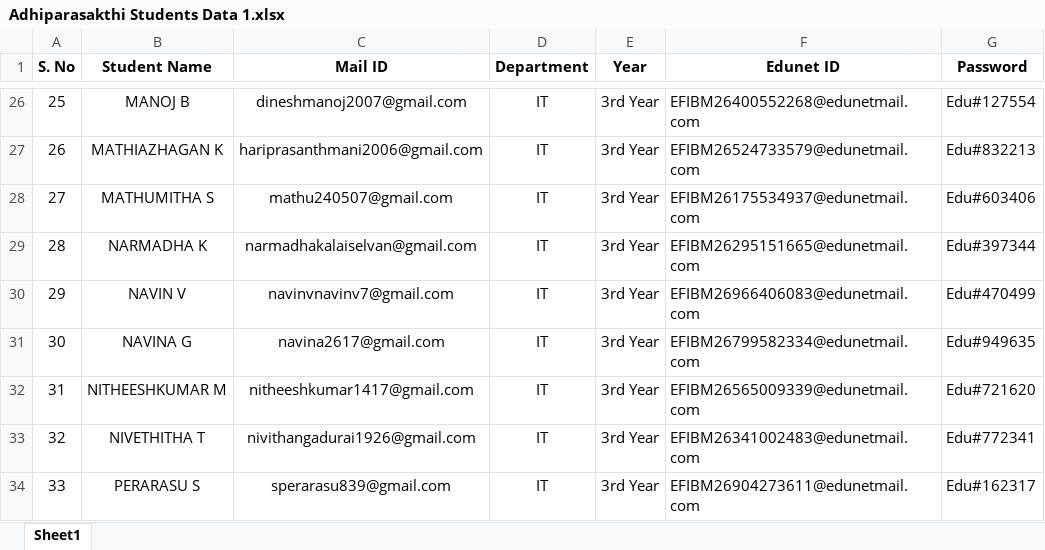
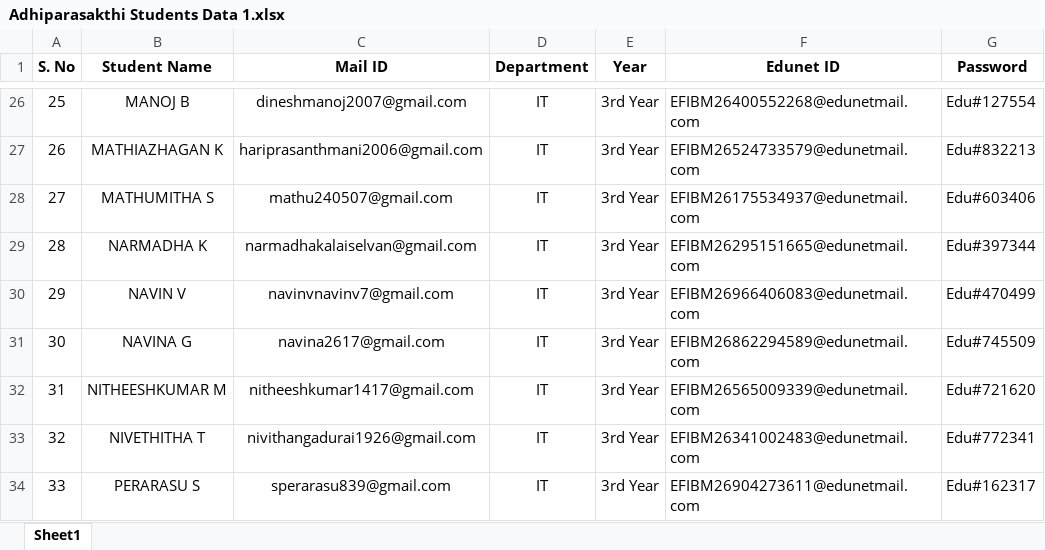
Before and after one commit to vignesh2396/sb4c, an Excel workbook: files/Adhiparasakthi Students Data 1.xlsx, sheet Sheet1, drawn as a sheet; only a part is shown, gaps mark what is left out; values as stored, in another font and other column widths than the file's, no borders; the diff names each change by its address in the sheet, - before the commit and + after, or states it on an @@ line.

Commit message:
Update Adhiparasakthi Students Data 1.xlsx

```diff
--- a/files/Adhiparasakthi Students Data 1.xlsx (sheet Sheet1)
+++ b/files/Adhiparasakthi Students Data 1.xlsx (sheet Sheet1)
-F31 (Edunet ID): EFIBM26799582334@edunetmail.com
+F31 (Edunet ID): EFIBM26862294589@edunetmail.com
-G31 (Password): Edu#949635
+G31 (Password): Edu#745509
```
